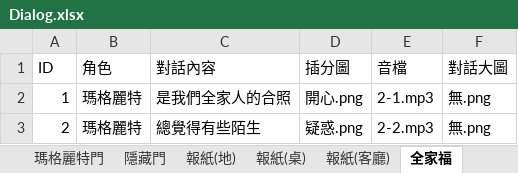
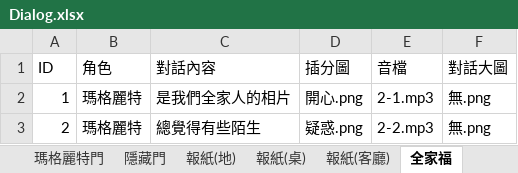
Before and after one commit to YUHAN9302/six, an Excel workbook: Assets/StreamingAssets/Dialog.xlsx, sheet 全家福, drawn as a sheet; values as stored, in another font and other column widths than the file's, no borders; the diff names each change by its address in the sheet, - before the commit and + after, or states it on an @@ line.

```diff
--- a/Assets/StreamingAssets/Dialog.xlsx (sheet 全家福)
+++ b/Assets/StreamingAssets/Dialog.xlsx (sheet 全家福)
-C2 (對話內容): 是我們全家人的合照
+C2 (對話內容): 是我們全家人的相片
```
Also changed, not shown: sheet 報紙(地).
